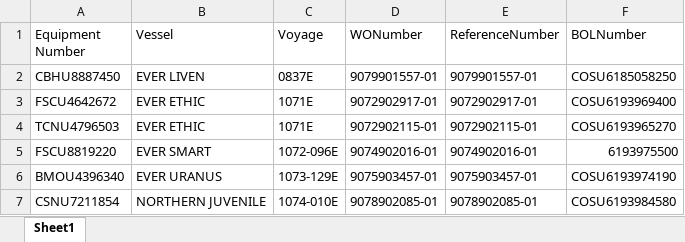
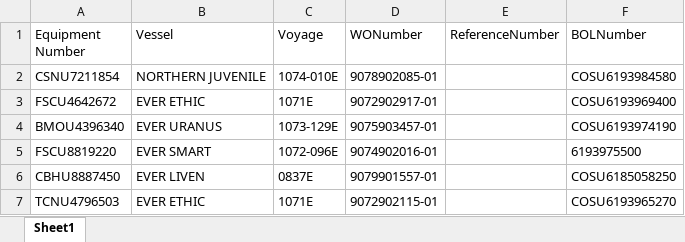
Before and after one commit to pvanausdeln/PortTerminalScraping, an Excel workbook: EvergreenPortOAK/Test.xlsx, sheet Sheet1, drawn as a sheet; values as stored, in another font and other column widths than the file's, no borders; removed rows and columns are numbered as before the commit, all else as after; the diff names each change by its address in the sheet, - before the commit and + after, or states it on an @@ line.

Commit message:
updated excel files

```diff
--- a/EvergreenPortOAK/Test.xlsx (sheet Sheet1)
+++ b/EvergreenPortOAK/Test.xlsx (sheet Sheet1)
-row 2: CBHU8887450 | EVER LIVEN | 0837E | 9079901557-01 | 9079901557-01 | COSU6185058250
+row 2: CSNU7211854 | NORTHERN JUVENILE | 1074-010E | 9078902085-01 |  | COSU6193984580
-E3 (ReferenceNumber): 9072902917-01
+E3 (ReferenceNumber): (empty)
-row 4: TCNU4796503 | EVER ETHIC | 1071E | 9072902115-01 | 9072902115-01 | COSU6193965270
-row 5: FSCU8819220 | EVER SMART | 1072-096E | 9074902016-01 | 9074902016-01 | 6193975500
-E4 (ReferenceNumber): 9075903457-01
+E4 (ReferenceNumber): (empty)
-row 7: CSNU7211854 | NORTHERN JUVENILE | 1074-010E | 9078902085-01 | 9078902085-01 | COSU6193984580
+row 5: FSCU8819220 | EVER SMART | 1072-096E | 9074902016-01 |  | 6193975500
+row 6: CBHU8887450 | EVER LIVEN | 0837E | 9079901557-01 |  | COSU6185058250
+row 7: TCNU4796503 | EVER ETHIC | 1071E | 9072902115-01 |  | COSU6193965270
```
Also changed, not shown: EvergreenPortLA/Test.xlsx, EvergreenPortTAC/Test.xlsx, 1 other file.
